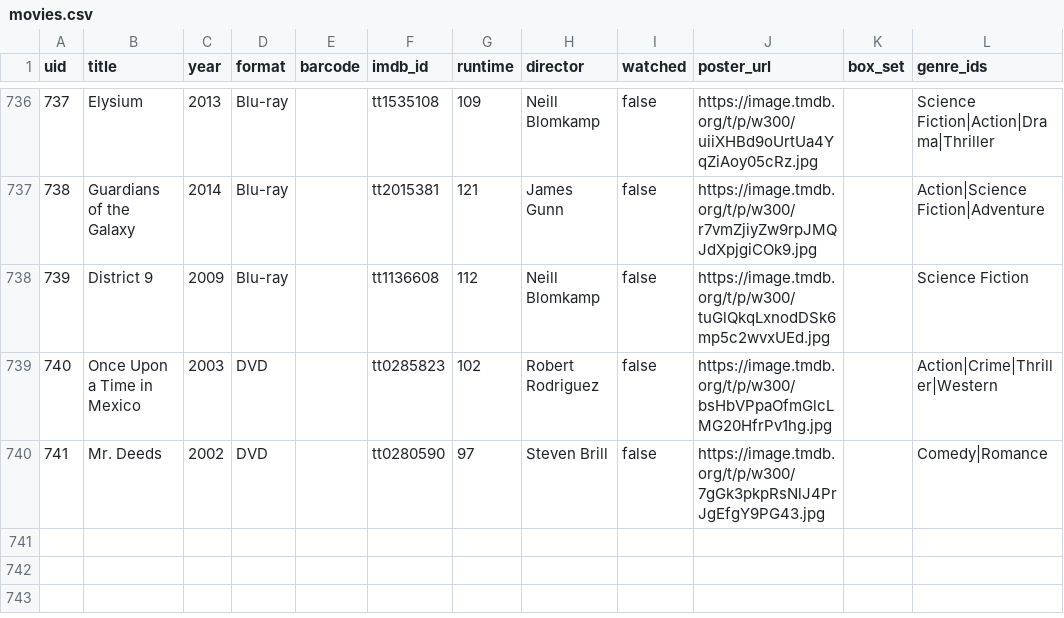
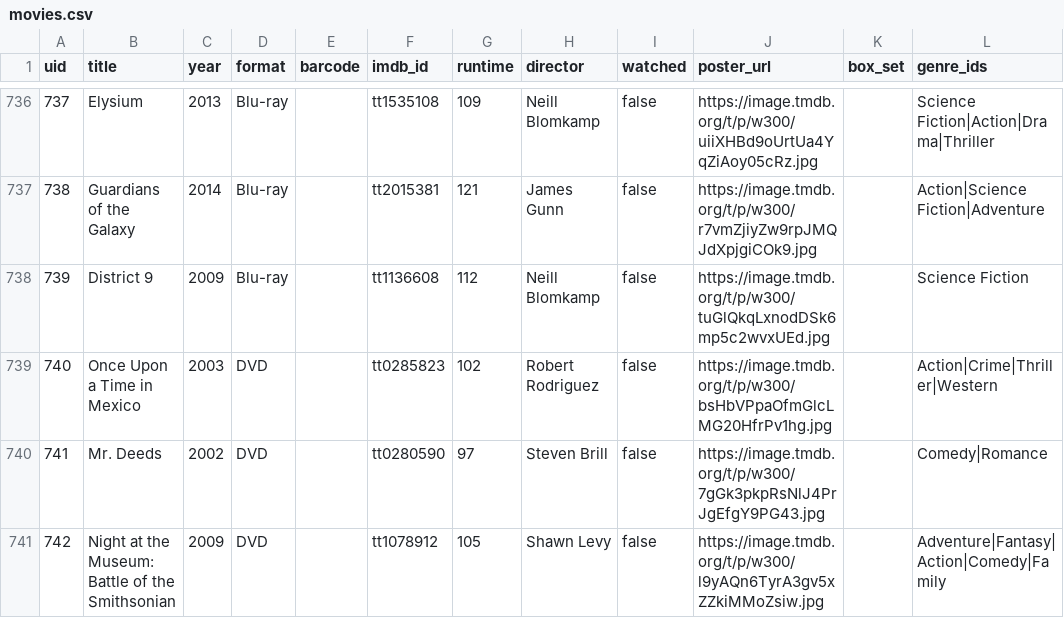
Before and after one commit to wonderdk/bekindrewind, a CSV file: movies.csv, drawn as a sheet; only a part is shown, gaps mark what is left out; the diff names each change by its address in the sheet, - before the commit and + after, or states it on an @@ line.

Commit message:
Add: Night at the Museum: Battle of the Smithsonian

```diff
--- a/movies.csv
+++ b/movies.csv
+row 741: 742 | Night at the Museum: Battle of the Smithsonian | 2009 | DVD |  | tt1078912 | 105 | Shawn Levy | false | https://image.tmdb.org/t/p/w300/l9yAQn6TyrA3gv5xZZkiMMoZsiw.jpg |  | Adventure|Fantasy|Action|Comedy|Family
```
